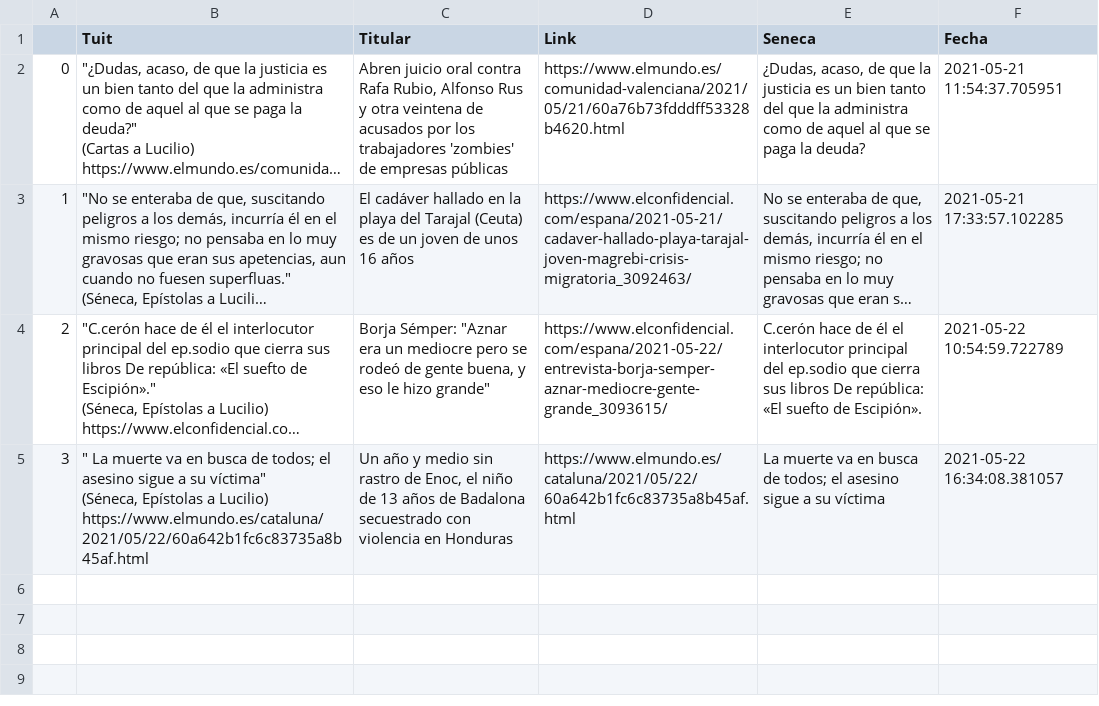
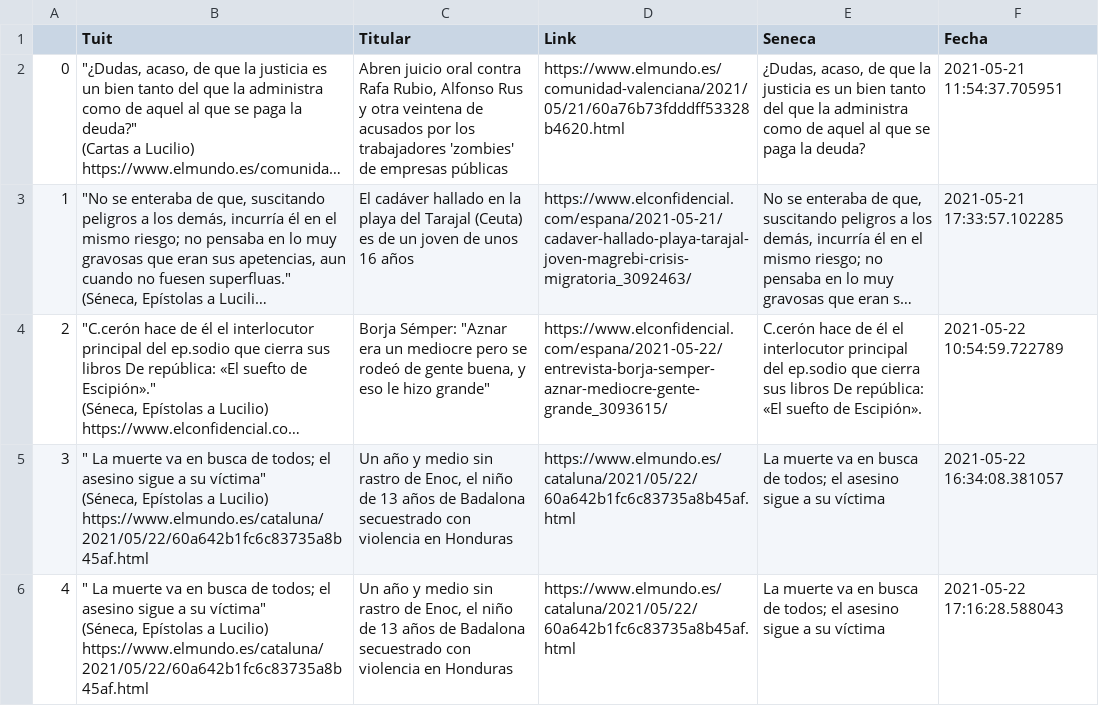
Before and after one commit to pcsanguinetti/seneca_comenta, a CSV file: register.csv, drawn as a sheet; long unchanged cells end in …; ↵ is a line break in a cell; the diff names each change by its address in the sheet, - before the commit and + after, or states it on an @@ line.

Commit message:
register

```diff
--- a/register.csv
+++ b/register.csv
+row 6: 4 | " La muerte va en busca de todos; el asesino sigue a su víctima" ↵ (Séneca, Epístolas a Lucilio) ↵ https://www.elmundo.es/cataluna/2021/05/22/60a642b1fc6c83735a8b45af.html | Un año y medio sin rastro de Enoc, el niño de 13 años de Badalona secuestrado con violencia en Honduras | https://www.elmundo.es/cataluna/2021/05/22/60a642b1fc6c83735a8b45af.html | La muerte va en busca de todos; el asesino sigue a su víctima | 2021-05-22 17:16:28.588043
```
